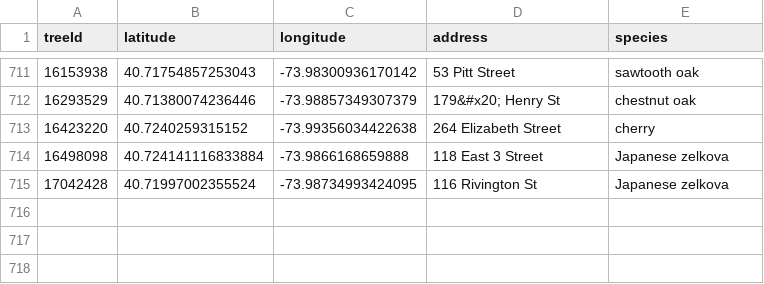
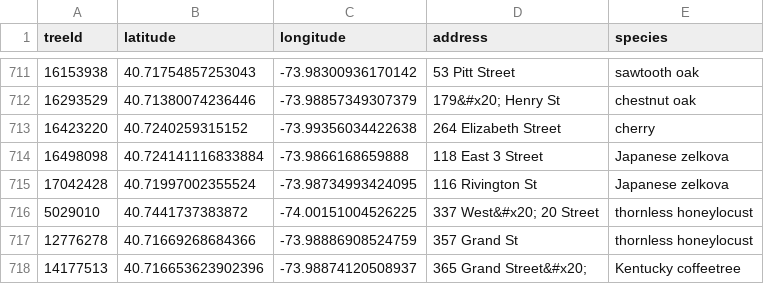
Before and after one commit to hadas-lesecologycenter/nyc-tree-dashboard, a CSV file: data/trees.csv, drawn as a sheet; only a part is shown, gaps mark what is left out.

Commit message:
Tree coords 2026-04-10 (+3)

```diff
--- a/data/trees.csv
+++ b/data/trees.csv
@@ -715 +715,4 @@ treeId,latitude,longitude,address,species
 17042428,40.71997002355524,-73.98734993424095,116 Rivington St,Japanese zelkova
+5029010,40.7441737383872,-74.00151004526225,337 West&#x20; 20 Street,thornless honeylocust
+12776278,40.71669268684366,-73.98886908524759,357 Grand St,thornless honeylocust
+14177513,40.716653623902396,-73.98874120508937,365 Grand Street&#x20;,Kentucky coffeetree
```
